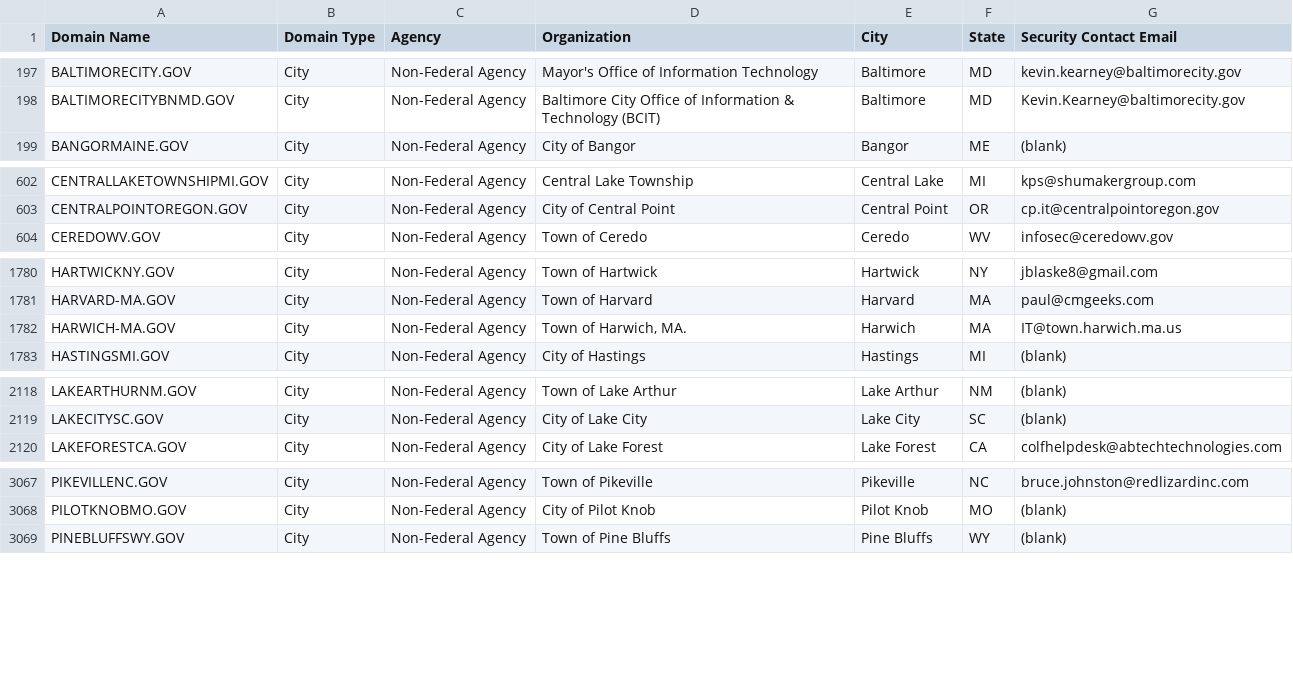
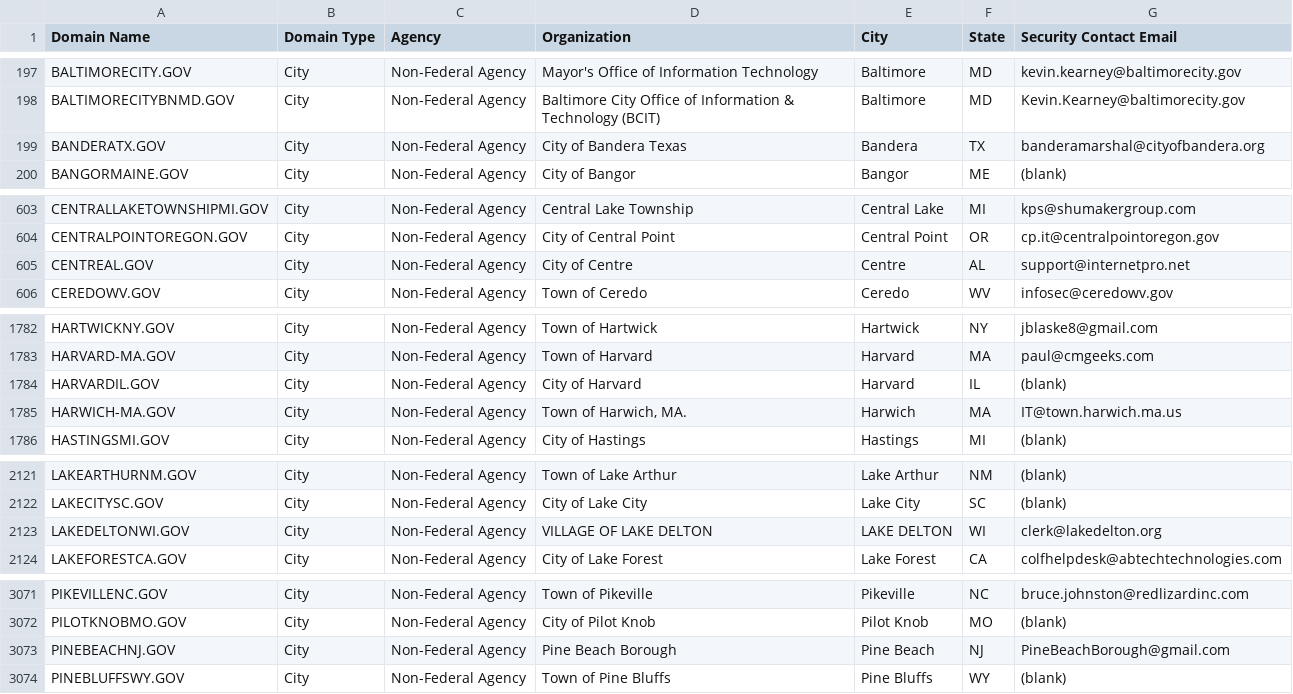
Before and after one commit to cisagov/dotgov-data, a CSV file: current-full.csv, drawn as a sheet; only a part is shown, gaps mark what is left out; the diff covers the shown part only.

Commit message:
Flat: latest data (2023-07-28T06:10:00.625Z) {   "date": "2023-07-28T06:10:00.625Z",   "files": [     {       "name": "current-full.csv",       "deltaBytes": 586,       "source": "https://domains.dotgov.gov/dotgov-web/publicreports/current-full"     }   ] }

```diff
--- a/current-full.csv
+++ b/current-full.csv
@@ -198,2 +198,3 @@ BALTIMORECITY.GOV,City,Non-Federal Agency,Mayor's Office of Information Technolo
 BALTIMORECITYBNMD.GOV,City,Non-Federal Agency,Baltimore City Office of Information & Technology (BCIT),Baltimore,MD,Kevin.Kearney@baltimorecity.gov
+BANDERATX.GOV,City,Non-Federal Agency,City of Bandera Texas,Bandera,TX,banderamarshal@cityofbandera.org
 BANGORMAINE.GOV,City,Non-Federal Agency,City of Bangor,Bangor,ME,(blank)
@@ -603,2 +604,3 @@ CENTRALLAKETOWNSHIPMI.GOV,City,Non-Federal Agency,Central Lake Township,Central
 CENTRALPOINTOREGON.GOV,City,Non-Federal Agency,City of Central Point,Central Point,OR,cp.it@centralpointoregon.gov
+CENTREAL.GOV,City,Non-Federal Agency,City of Centre,Centre,AL,support@internetpro.net
 CEREDOWV.GOV,City,Non-Federal Agency,Town of Ceredo,Ceredo,WV,infosec@ceredowv.gov
@@ -1781,2 +1783,3 @@ HARTWICKNY.GOV,City,Non-Federal Agency,Town of Hartwick,Hartwick,NY,jblaske8@gma
 HARVARD-MA.GOV,City,Non-Federal Agency,Town of Harvard,Harvard,MA,paul@cmgeeks.com
+HARVARDIL.GOV,City,Non-Federal Agency,City of Harvard,Harvard,IL,(blank)
 HARWICH-MA.GOV,City,Non-Federal Agency,"Town of Harwich, MA.",Harwich,MA,IT@town.harwich.ma.us
@@ -2119,2 +2122,3 @@ LAKEARTHURNM.GOV,City,Non-Federal Agency,Town of Lake Arthur,Lake Arthur,NM,(bla
 LAKECITYSC.GOV,City,Non-Federal Agency,City of Lake City,Lake City,SC,(blank)
+LAKEDELTONWI.GOV,City,Non-Federal Agency,VILLAGE OF LAKE DELTON,LAKE DELTON,WI,clerk@lakedelton.org
 LAKEFORESTCA.GOV,City,Non-Federal Agency,City of Lake Forest,Lake Forest,CA,colfhelpdesk@abtechtechnologies.com
@@ -3068,2 +3072,3 @@ PIKEVILLENC.GOV,City,Non-Federal Agency,Town of Pikeville,Pikeville,NC,bruce.joh
 PILOTKNOBMO.GOV,City,Non-Federal Agency,City of Pilot Knob,Pilot Knob,MO,(blank)
+PINEBEACHNJ.GOV,City,Non-Federal Agency,Pine Beach Borough,Pine Beach,NJ,PineBeachBorough@gmail.com
 PINEBLUFFSWY.GOV,City,Non-Federal Agency,Town of Pine Bluffs,Pine Bluffs,WY,(blank)
```
Also changed, not shown: 2 added rows, 1 removed row and 3 edited cells elsewhere in this file.
